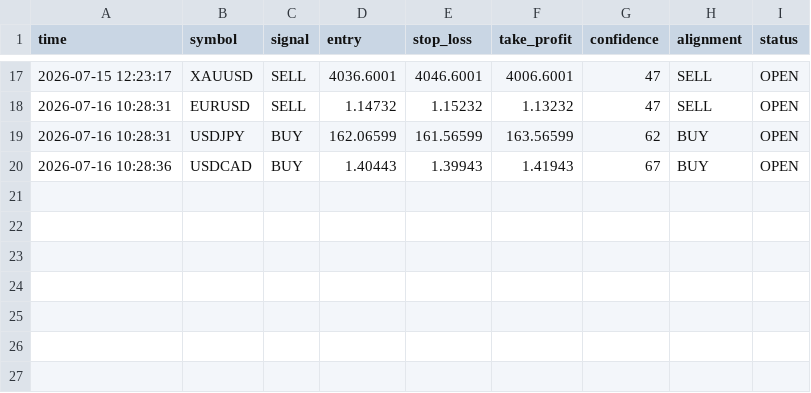
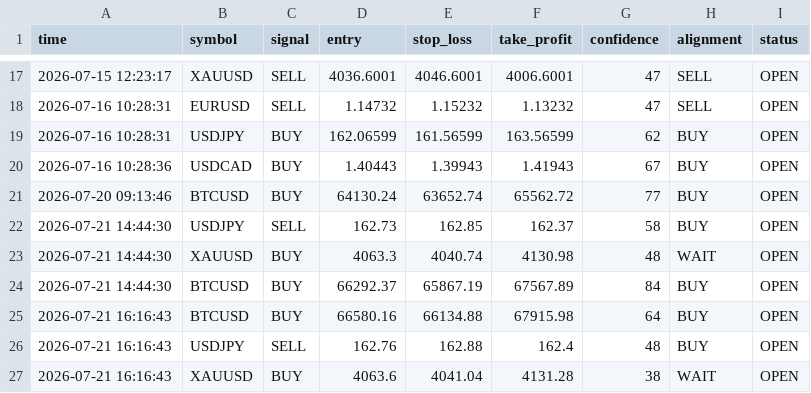
Before and after one commit to Briankosgei/Atlas, a CSV file: journal/trades.csv, drawn as a sheet; only a part is shown, gaps mark what is left out.

```diff
--- a/journal/trades.csv
+++ b/journal/trades.csv
@@ -20 +20,8 @@ time,symbol,signal,entry,stop_loss,take_profit,confidence,alignment,status
 2026-07-16 10:28:36,USDCAD,BUY,1.40443,1.39943,1.41943,67,BUY,OPEN
+2026-07-20 09:13:46,BTCUSD,BUY,64130.24,63652.74,65562.72,77,BUY,OPEN
+2026-07-21 14:44:30,USDJPY,SELL,162.73,162.85,162.37,58,BUY,OPEN
+2026-07-21 14:44:30,XAUUSD,BUY,4063.3,4040.74,4130.98,48,WAIT,OPEN
+2026-07-21 14:44:30,BTCUSD,BUY,66292.37,65867.19,67567.89,84,BUY,OPEN
+2026-07-21 16:16:43,BTCUSD,BUY,66580.16,66134.88,67915.98,64,BUY,OPEN
+2026-07-21 16:16:43,USDJPY,SELL,162.76,162.88,162.4,48,BUY,OPEN
+2026-07-21 16:16:43,XAUUSD,BUY,4063.6,4041.04,4131.28,38,WAIT,OPEN
```
Also changed, not shown: 15 other files.
